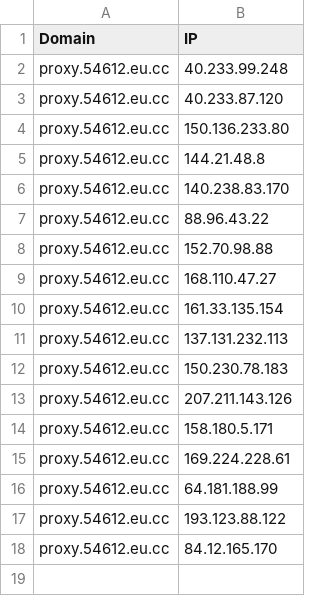
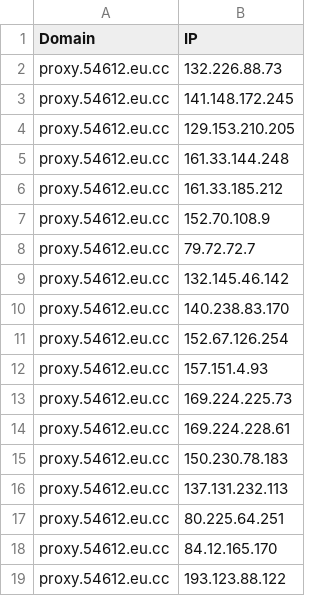
Before and after one commit to xiya-like/proxyip-tracker, a CSV file: result/domains-ips.csv, drawn as a sheet.

```diff
--- a/result/domains-ips.csv
+++ b/result/domains-ips.csv
@@ -1,18 +1,19 @@
 Domain,IP
-proxy.54612.eu.cc,40.233.99.248
-proxy.54612.eu.cc,40.233.87.120
-proxy.54612.eu.cc,150.136.233.80
-proxy.54612.eu.cc,144.21.48.8
+proxy.54612.eu.cc,132.226.88.73
+proxy.54612.eu.cc,141.148.172.245
+proxy.54612.eu.cc,129.153.210.205
+proxy.54612.eu.cc,161.33.144.248
+proxy.54612.eu.cc,161.33.185.212
+proxy.54612.eu.cc,152.70.108.9
+proxy.54612.eu.cc,79.72.72.7
+proxy.54612.eu.cc,132.145.46.142
 proxy.54612.eu.cc,140.238.83.170
-proxy.54612.eu.cc,88.96.43.22
-proxy.54612.eu.cc,152.70.98.88
-proxy.54612.eu.cc,168.110.47.27
-proxy.54612.eu.cc,161.33.135.154
+proxy.54612.eu.cc,152.67.126.254
+proxy.54612.eu.cc,157.151.4.93
+proxy.54612.eu.cc,169.224.225.73
+proxy.54612.eu.cc,169.224.228.61
+proxy.54612.eu.cc,150.230.78.183
 proxy.54612.eu.cc,137.131.232.113
-proxy.54612.eu.cc,150.230.78.183
-proxy.54612.eu.cc,207.211.143.126
-proxy.54612.eu.cc,158.180.5.171
-proxy.54612.eu.cc,169.224.228.61
-proxy.54612.eu.cc,64.181.188.99
+proxy.54612.eu.cc,80.225.64.251
+proxy.54612.eu.cc,84.12.165.170
 proxy.54612.eu.cc,193.123.88.122
-proxy.54612.eu.cc,84.12.165.170
```
Also changed, not shown: result/ips.csv, result/tested-ips.csv.
